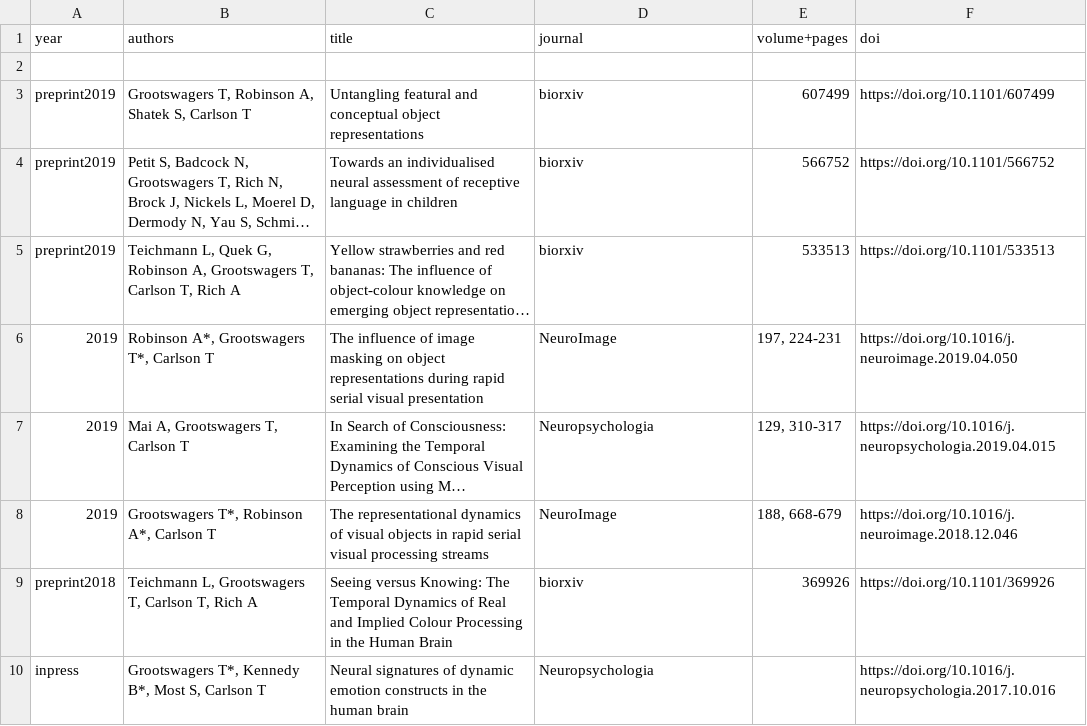
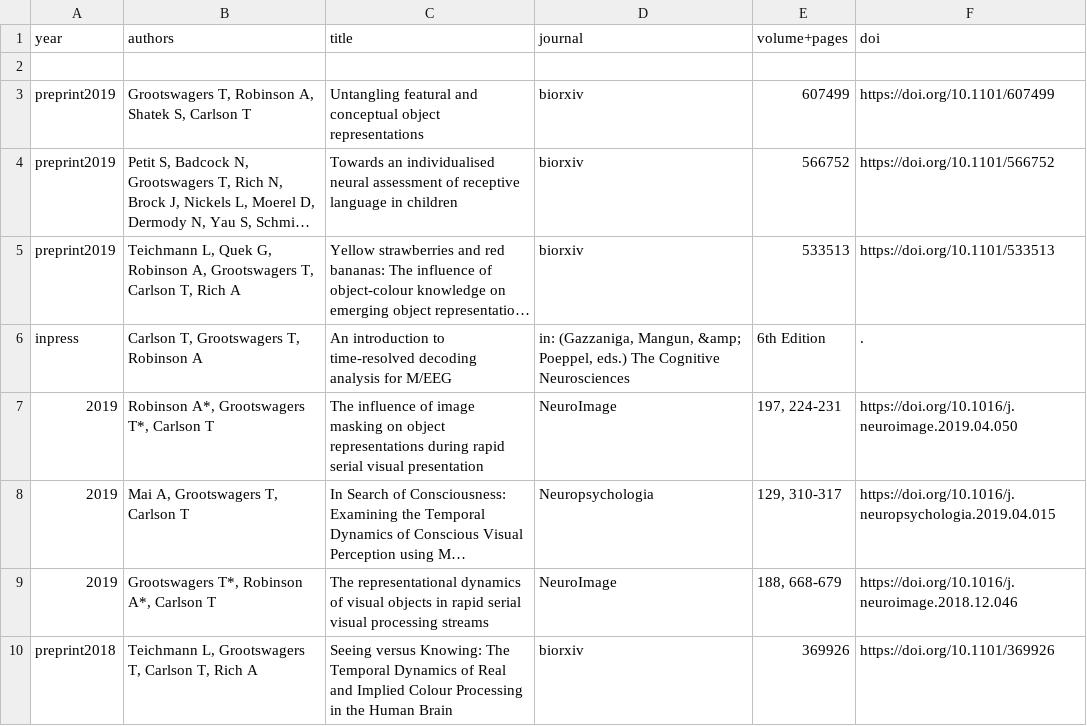
Before and after one commit to Tijl/tijl.github.io, a CSV file: publicationlist.csv, drawn as a sheet; only a part is shown; the shorter side is filled out with more unchanged rows; long unchanged cells end in …; the diff names each change by its address in the sheet, - before the commit and + after, or states it on an @@ line.

```diff
--- a/publicationlist.csv
+++ b/publicationlist.csv
+row 6: inpress | Carlson T, Grootswagers T, Robinson A | An introduction to time-resolved decoding analysis for M/EEG | in: (Gazzaniga, Mangun, &amp; Poeppel, eds.) The Cognitive Neurosciences | 6th Edition | .
```
Also changed, not shown: 3 other files.
